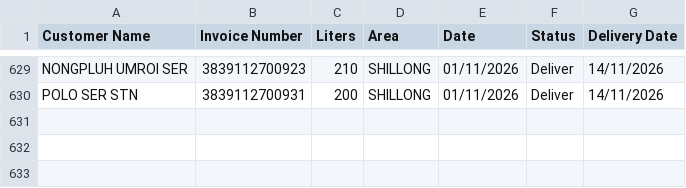
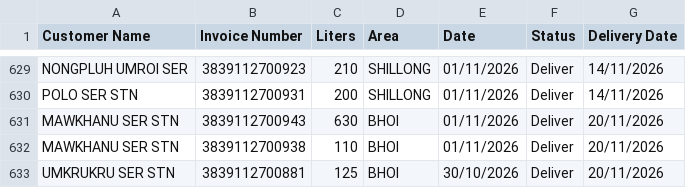
Before and after one commit to servodata98/outstandingsheetxczdv-bnmhgdaegthm-datkhfscbnlpmnb, a CSV file: outstandingsheetxczdv-bnmhgdaegthm-datkhfscbnlpmnb/Delivered.csv, drawn as a sheet; only a part is shown, gaps mark what is left out.

Commit message:
Add 3 delivered row(s) with delivery date

```diff
--- a/outstandingsheetxczdv-bnmhgdaegthm-datkhfscbnlpmnb/Delivered.csv
+++ b/outstandingsheetxczdv-bnmhgdaegthm-datkhfscbnlpmnb/Delivered.csv
@@ -630 +630,4 @@ NONGPLUH UMROI SER,3839112700923,210,SHILLONG,01/11/2026,Deliver,14/11/2026
 POLO SER STN,3839112700931,200,SHILLONG,01/11/2026,Deliver,14/11/2026
+MAWKHANU SER STN,3839112700943,630,BHOI,01/11/2026,Deliver,20/11/2026
+MAWKHANU SER STN,3839112700938,110,BHOI,01/11/2026,Deliver,20/11/2026
+UMKRUKRU SER STN,3839112700881,125,BHOI,30/10/2026,Deliver,20/11/2026
```
